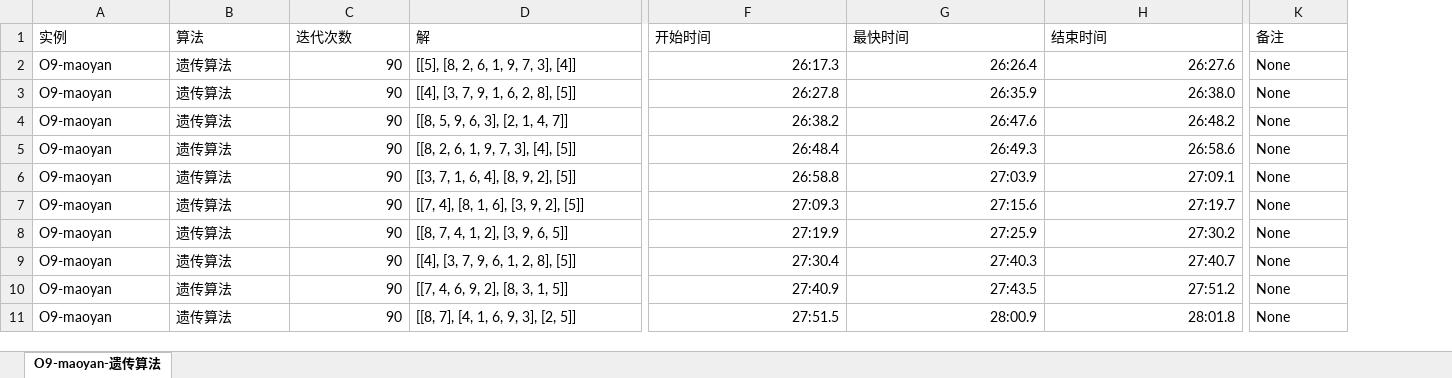
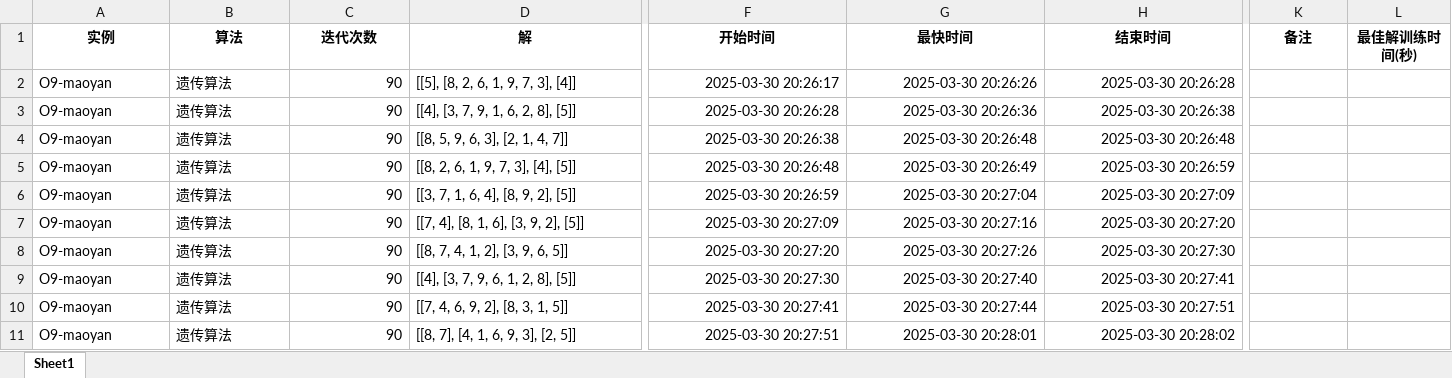
Before and after one commit to ssrskl/gym-flp-fbs, an Excel workbook: Files/ExpResult/O9-maoyan-遗传算法.xlsx, sheet Sheet1, drawn as a sheet; only a part is shown, gaps mark what is left out; values as stored, in another font and other column widths than the file's, no borders; the diff covers the shown part only; the diff names each change by its address in the sheet, - before the commit and + after, or states it on an @@ line.

```diff
--- a/Files/ExpResult/O9-maoyan-遗传算法.xlsx (sheet Sheet1)
+++ b/Files/ExpResult/O9-maoyan-遗传算法.xlsx (sheet Sheet1)
-sheet tab: O9-maoyan-遗传算法
+sheet tab: Sheet1
+column L (最佳解训练时间(秒)), empty
@@ A1:K1 bold: off → on, alignment: left → center @@
-F2 (开始时间): 26:17.3
+F2 (开始时间): 2025-03-30 20:26:17
-G2 (最快时间): 26:26.4
+G2 (最快时间): 2025-03-30 20:26:26
-H2 (结束时间): 26:27.6
+H2 (结束时间): 2025-03-30 20:26:28
-K2:K11 (备注): None
+K2:K11 (备注): (empty)
-F3 (开始时间): 26:27.8
+F3 (开始时间): 2025-03-30 20:26:28
-G3 (最快时间): 26:35.9
+G3 (最快时间): 2025-03-30 20:26:36
-H3 (结束时间): 26:38.0
+H3 (结束时间): 2025-03-30 20:26:38
-F4 (开始时间): 26:38.2
+F4 (开始时间): 2025-03-30 20:26:38
-G4 (最快时间): 26:47.6
+G4 (最快时间): 2025-03-30 20:26:48
-H4 (结束时间): 26:48.2
+H4 (结束时间): 2025-03-30 20:26:48
-F5 (开始时间): 26:48.4
+F5 (开始时间): 2025-03-30 20:26:48
-G5 (最快时间): 26:49.3
+G5 (最快时间): 2025-03-30 20:26:49
-H5 (结束时间): 26:58.6
+H5 (结束时间): 2025-03-30 20:26:59
-F6 (开始时间): 26:58.8
+F6 (开始时间): 2025-03-30 20:26:59
-G6 (最快时间): 27:03.9
+G6 (最快时间): 2025-03-30 20:27:04
-H6 (结束时间): 27:09.1
+H6 (结束时间): 2025-03-30 20:27:09
-F7 (开始时间): 27:09.3
+F7 (开始时间): 2025-03-30 20:27:09
-G7 (最快时间): 27:15.6
+G7 (最快时间): 2025-03-30 20:27:16
-H7 (结束时间): 27:19.7
+H7 (结束时间): 2025-03-30 20:27:20
-F8 (开始时间): 27:19.9
+F8 (开始时间): 2025-03-30 20:27:20
-G8 (最快时间): 27:25.9
+G8 (最快时间): 2025-03-30 20:27:26
-H8 (结束时间): 27:30.2
+H8 (结束时间): 2025-03-30 20:27:30
-F9 (开始时间): 27:30.4
+F9 (开始时间): 2025-03-30 20:27:30
-G9 (最快时间): 27:40.3
+G9 (最快时间): 2025-03-30 20:27:40
-H9 (结束时间): 27:40.7
+H9 (结束时间): 2025-03-30 20:27:41
-F10 (开始时间): 27:40.9
+F10 (开始时间): 2025-03-30 20:27:41
-G10 (最快时间): 27:43.5
+G10 (最快时间): 2025-03-30 20:27:44
-H10 (结束时间): 27:51.2
+H10 (结束时间): 2025-03-30 20:27:51
-F11 (开始时间): 27:51.5
+F11 (开始时间): 2025-03-30 20:27:51
-G11 (最快时间): 28:00.9
+G11 (最快时间): 2025-03-30 20:28:01
-H11 (结束时间): 28:01.8
+H11 (结束时间): 2025-03-30 20:28:02
```
Also changed, not shown: 20 added rows, 3 removed rows, 80 edited cells and cell formats elsewhere in this sheet, Files/ExpResult/Du62-RL+遗传算法.xlsx, 6 other files.
